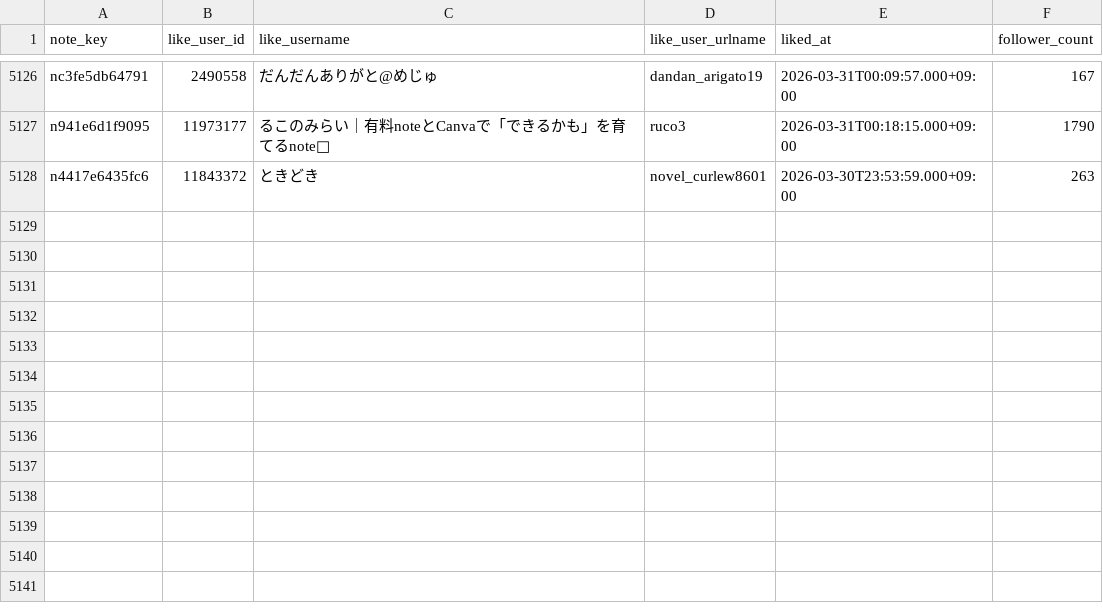
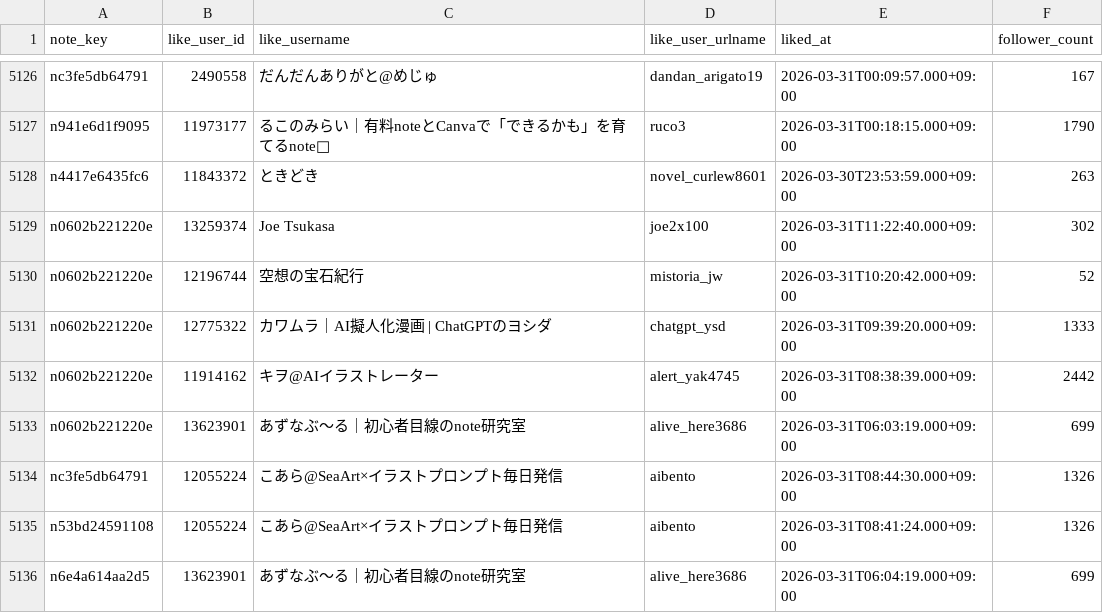
Before and after one commit to hasyamo/note-fan-board, a CSV file: data/crisp_chimp0823/likes.csv, drawn as a sheet; only a part is shown, gaps mark what is left out; the diff names each change by its address in the sheet, - before the commit and + after, or states it on an @@ line.

```diff
--- a/data/crisp_chimp0823/likes.csv
+++ b/data/crisp_chimp0823/likes.csv
+row 5129: n0602b221220e | 13259374 | Joe Tsukasa | joe2x100 | 2026-03-31T11:22:40.000+09:00 | 302
+row 5130: n0602b221220e | 12196744 | 空想の宝石紀行 | mistoria_jw | 2026-03-31T10:20:42.000+09:00 | 52
+row 5131: n0602b221220e | 12775322 | カワムラ｜AI擬人化漫画 | ChatGPTのヨシダ | chatgpt_ysd | 2026-03-31T09:39:20.000+09:00 | 1333
+row 5132: n0602b221220e | 11914162 | キヲ@AIイラストレーター | alert_yak4745 | 2026-03-31T08:38:39.000+09:00 | 2442
+row 5133: n0602b221220e | 13623901 | あずなぶ〜る｜初心者目線のnote研究室 | alive_here3686 | 2026-03-31T06:03:19.000+09:00 | 699
+row 5134: nc3fe5db64791 | 12055224 | こあら@SeaArt×イラストプロンプト毎日発信 | aibento | 2026-03-31T08:44:30.000+09:00 | 1326
+row 5135: n53bd24591108 | 12055224 | こあら@SeaArt×イラストプロンプト毎日発信 | aibento | 2026-03-31T08:41:24.000+09:00 | 1326
+row 5136: n6e4a614aa2d5 | 13623901 | あずなぶ〜る｜初心者目線のnote研究室 | alive_here3686 | 2026-03-31T06:04:19.000+09:00 | 699
```
Also changed, not shown: data/hasyamo/articles.csv, data/hasyamo/likes.csv, 17 other files.
